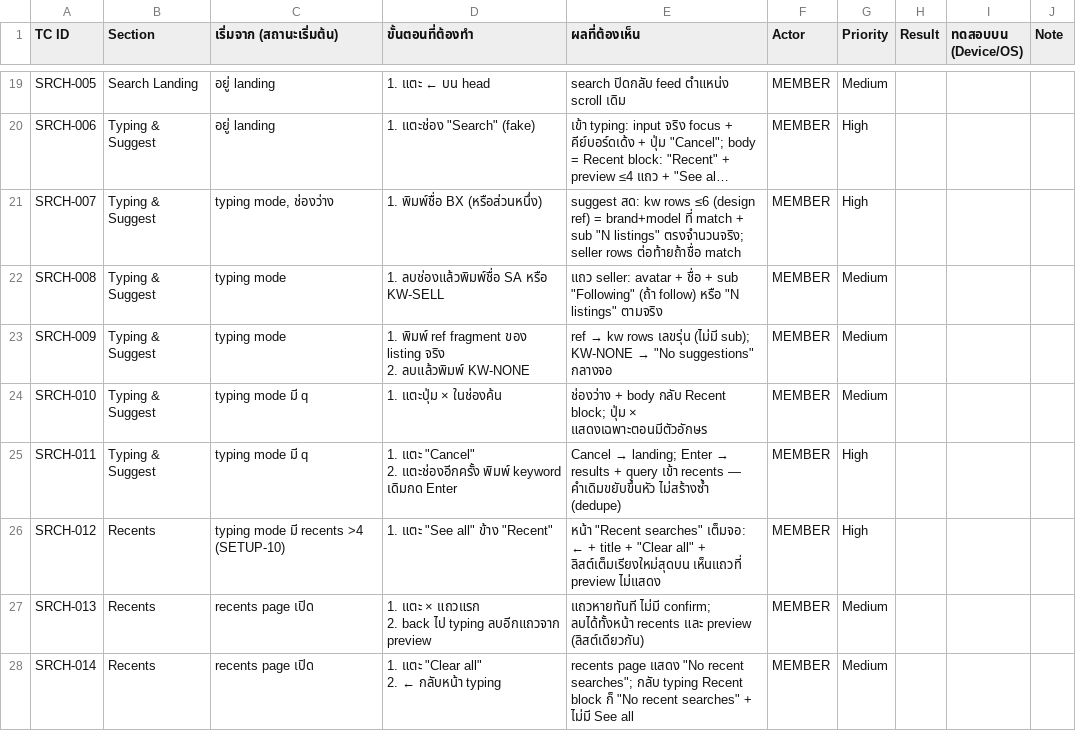
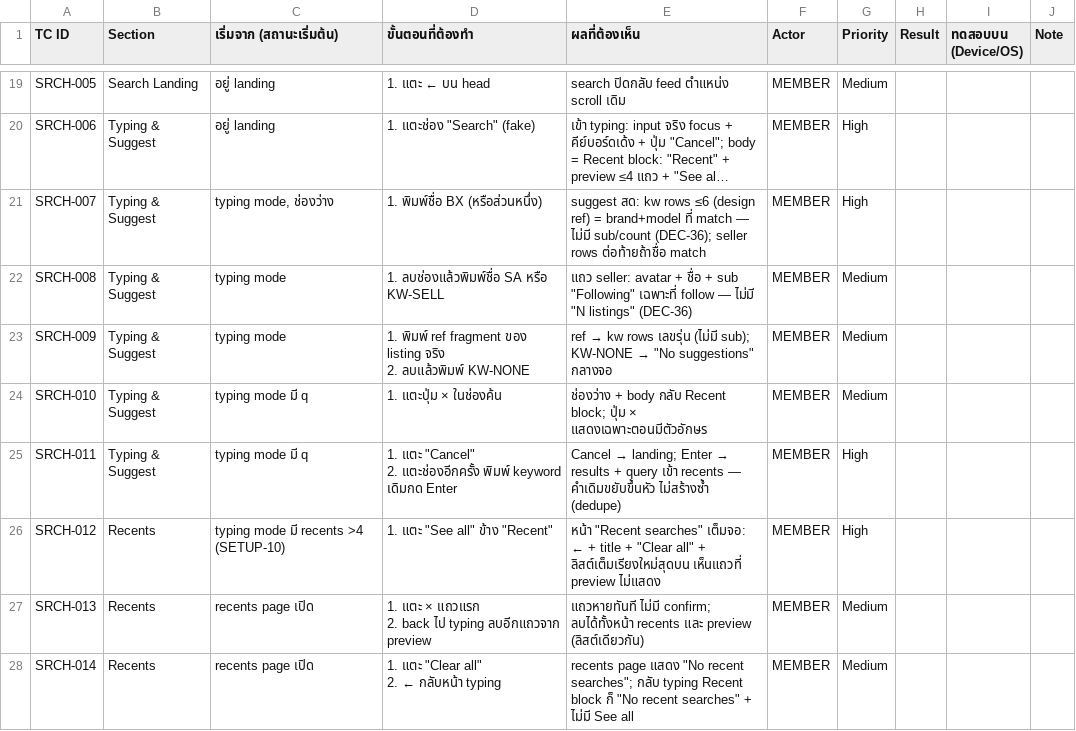
Before and after one commit to kultida-t/TukDaeng, a CSV file: deliverables/FO-TEST-001-04-search-checklist.csv, drawn as a sheet; only a part is shown, gaps mark what is left out; long unchanged cells end in …; the diff names each change by its address in the sheet, - before the commit and + after, or states it on an @@ line.

```diff
--- a/deliverables/FO-TEST-001-04-search-checklist.csv
+++ b/deliverables/FO-TEST-001-04-search-checklist.csv
-E21 (ผลที่ต้องเห็น): …ที่ match + sub "N listings" ตรงจำนวนจริง; seller rows…
+E21 (ผลที่ต้องเห็น): …ที่ match — ไม่มี sub/count (DEC-36); seller rows…
-E22 (ผลที่ต้องเห็น): …sub "Following" (ถ้า follow) หรือ "N listings" ตามจริง
+E22 (ผลที่ต้องเห็น): …sub "Following" เฉพาะที่ follow — ไม่มี "N listings" (DEC-36)
```
Also changed, not shown: deliverables/FO-TEST-001-10-alerts-checklist.csv, deliverables/FO-TEST-001-12-profile-checklist.csv, 20 other files.
